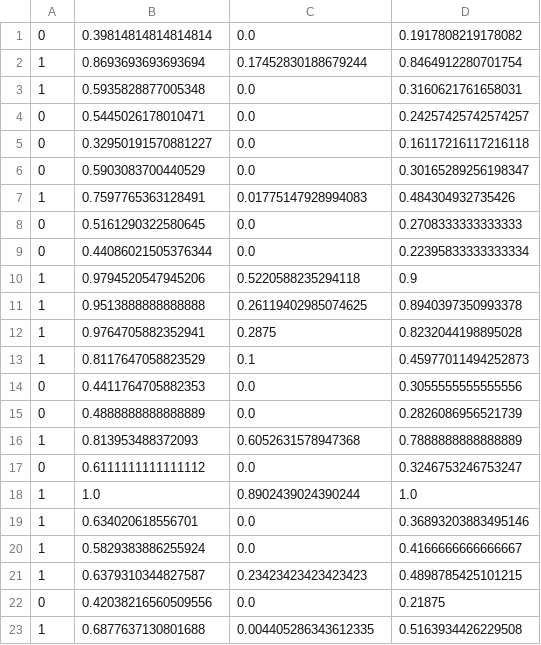
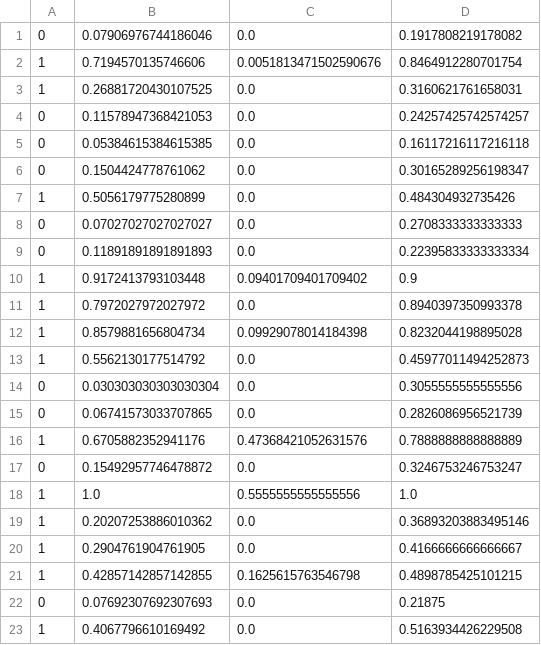
Before and after one commit to Pankaj5466/PlagiarismDetector, a CSV file: Project_Plagiarism_Detection/plagiarism_data/train.csv, drawn as a sheet; only a part is shown; the diff covers the shown part only.

```diff
--- a/Project_Plagiarism_Detection/plagiarism_data/train.csv
+++ b/Project_Plagiarism_Detection/plagiarism_data/train.csv
@@ -1,23 +1,23 @@
-0,0.39814814814814814,0.0,0.1917808219178082
-1,0.8693693693693694,0.17452830188679244,0.8464912280701754
-1,0.5935828877005348,0.0,0.3160621761658031
-0,0.5445026178010471,0.0,0.24257425742574257
-0,0.32950191570881227,0.0,0.16117216117216118
-0,0.5903083700440529,0.0,0.30165289256198347
-1,0.7597765363128491,0.01775147928994083,0.484304932735426
-0,0.5161290322580645,0.0,0.2708333333333333
-0,0.44086021505376344,0.0,0.22395833333333334
-1,0.9794520547945206,0.5220588235294118,0.9
-1,0.9513888888888888,0.26119402985074625,0.8940397350993378
-1,0.9764705882352941,0.2875,0.8232044198895028
-1,0.8117647058823529,0.1,0.45977011494252873
-0,0.4411764705882353,0.0,0.3055555555555556
-0,0.4888888888888889,0.0,0.2826086956521739
-1,0.813953488372093,0.6052631578947368,0.7888888888888889
-0,0.6111111111111112,0.0,0.3246753246753247
-1,1.0,0.8902439024390244,1.0
-1,0.634020618556701,0.0,0.36893203883495146
-1,0.5829383886255924,0.0,0.4166666666666667
-1,0.6379310344827587,0.23423423423423423,0.4898785425101215
-0,0.42038216560509556,0.0,0.21875
-1,0.6877637130801688,0.004405286343612335,0.5163934426229508
+0,0.07906976744186046,0.0,0.1917808219178082
+1,0.7194570135746606,0.0051813471502590676,0.8464912280701754
+1,0.26881720430107525,0.0,0.3160621761658031
+0,0.11578947368421053,0.0,0.24257425742574257
+0,0.05384615384615385,0.0,0.16117216117216118
+0,0.1504424778761062,0.0,0.30165289256198347
+1,0.5056179775280899,0.0,0.484304932735426
+0,0.07027027027027027,0.0,0.2708333333333333
+0,0.11891891891891893,0.0,0.22395833333333334
+1,0.9172413793103448,0.09401709401709402,0.9
+1,0.7972027972027972,0.0,0.8940397350993378
+1,0.8579881656804734,0.09929078014184398,0.8232044198895028
+1,0.5562130177514792,0.0,0.45977011494252873
+0,0.030303030303030304,0.0,0.3055555555555556
+0,0.06741573033707865,0.0,0.2826086956521739
+1,0.6705882352941176,0.47368421052631576,0.7888888888888889
+0,0.15492957746478872,0.0,0.3246753246753247
+1,1.0,0.5555555555555556,1.0
+1,0.20207253886010362,0.0,0.36893203883495146
+1,0.2904761904761905,0.0,0.4166666666666667
+1,0.42857142857142855,0.1625615763546798,0.4898785425101215
+0,0.07692307692307693,0.0,0.21875
+1,0.4067796610169492,0.0,0.5163934426229508
```
Also changed, not shown: 66 edited cells elsewhere in this file, Project_Plagiarism_Detection/plagiarism_data/test.csv, 4 other files.
